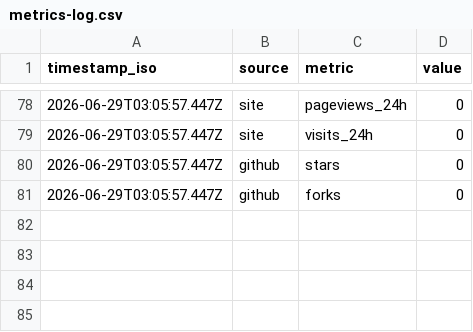
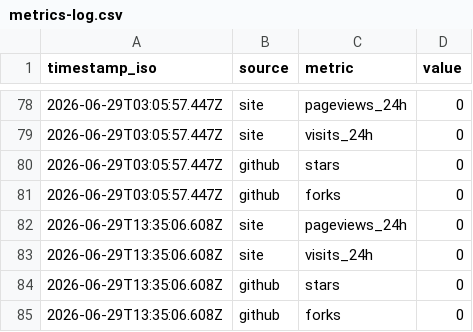
Before and after one commit to imrightai-lgtm/ai-earns-10, a CSV file: memory/metrics-log.csv, drawn as a sheet; only a part is shown, gaps mark what is left out.

```diff
--- a/memory/metrics-log.csv
+++ b/memory/metrics-log.csv
@@ -81 +81,5 @@ timestamp_iso,source,metric,value
 2026-06-29T03:05:57.447Z,github,forks,0
+2026-06-29T13:35:06.608Z,site,pageviews_24h,0
+2026-06-29T13:35:06.608Z,site,visits_24h,0
+2026-06-29T13:35:06.608Z,github,stars,0
+2026-06-29T13:35:06.608Z,github,forks,0
```
Also changed, not shown: 3 other files.
